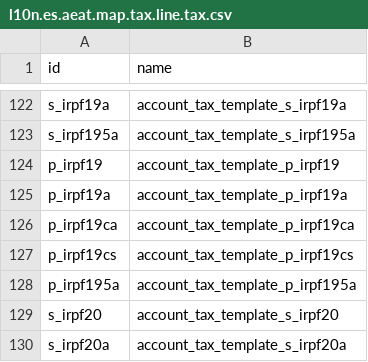
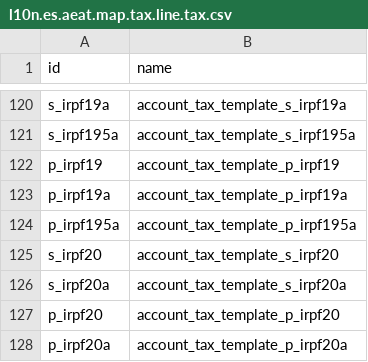
Before and after one commit to OCA/l10n-spain, a CSV file: l10n_es_vat_book/data/l10n.es.aeat.map.tax.line.tax.csv, drawn as a sheet; only a part is shown, gaps mark what is left out; the shorter side is filled out with more unchanged rows; the diff covers the shown part only.

```diff
--- a/l10n_es_vat_book/data/l10n.es.aeat.map.tax.line.tax.csv
+++ b/l10n_es_vat_book/data/l10n.es.aeat.map.tax.line.tax.csv
@@ -125,4 +123,2 @@ p_irpf19,account_tax_template_p_irpf19
 p_irpf19a,account_tax_template_p_irpf19a
-p_irpf19ca,account_tax_template_p_irpf19ca
-p_irpf19cs,account_tax_template_p_irpf19cs
 p_irpf195a,account_tax_template_p_irpf195a
```
Also changed, not shown: 17 removed rows elsewhere in this file, l10n_es_vat_book/data/aeat.vat.book.map.line.csv.
